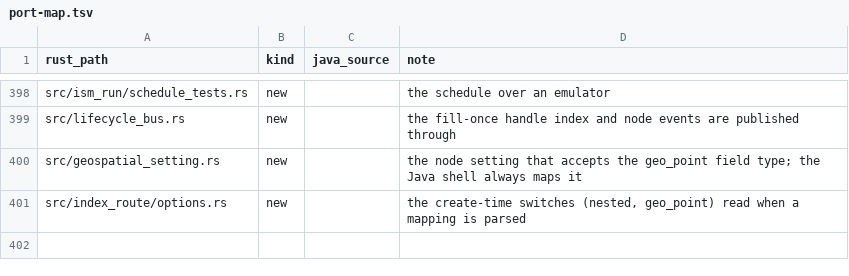
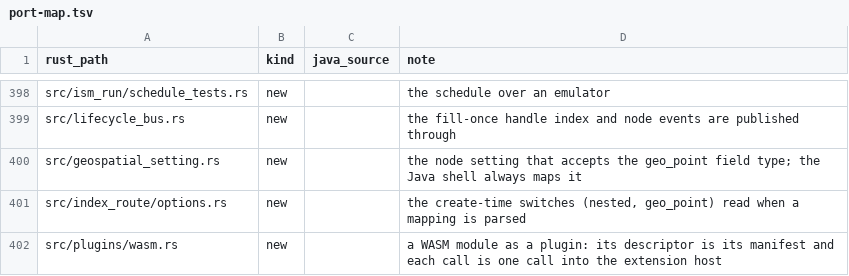
Before and after one commit to huyz0/opensearch-serverless, a TSV file: crates/node/port-map.tsv, drawn as a sheet; only a part is shown, gaps mark what is left out.

Commit message:
feat(plugins): serve a WASM module as a plugin over its rest and lifecycle points
Spec: docs/specs/plugin-system/SPEC.md

```diff
--- a/crates/node/port-map.tsv
+++ b/crates/node/port-map.tsv
@@ -401 +401,2 @@ src/geospatial_setting.rs	new		the node setting that accepts the geo_point field
 src/index_route/options.rs	new		the create-time switches (nested, geo_point) read when a mapping is parsed
+src/plugins/wasm.rs	new		a WASM module as a plugin: its descriptor is its manifest and each call is one call into the extension host
```
Also changed, not shown: crates/ext/port-map.tsv, 13 other files.
